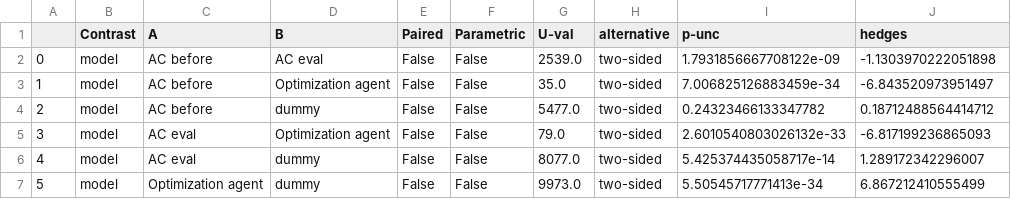
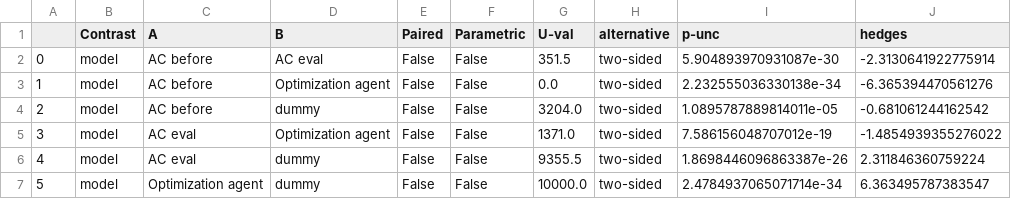
Before and after one commit to maddataanalyst/relex, a CSV file: experiments/policy_gradients/ac/AC discrete projects optimization/AC relu/pariwise_test_result.csv, drawn as a sheet.

```diff
--- a/experiments/policy_gradients/ac/AC discrete projects optimization/AC relu/pariwise_test_result.csv
+++ b/experiments/policy_gradients/ac/AC discrete projects optimization/AC relu/pariwise_test_result.csv
@@ -1,7 +1,7 @@
 ,Contrast,A,B,Paired,Parametric,U-val,alternative,p-unc,hedges
-0,model,AC before,AC eval,False,False,2539.0,two-sided,1.7931856667708122e-09,-1.1303970222051898
-1,model,AC before,Optimization agent,False,False,35.0,two-sided,7.006825126883459e-34,-6.843520973951497
-2,model,AC before,dummy,False,False,5477.0,two-sided,0.24323466133347782,0.18712488564414712
-3,model,AC eval,Optimization agent,False,False,79.0,two-sided,2.6010540803026132e-33,-6.817199236865093
-4,model,AC eval,dummy,False,False,8077.0,two-sided,5.425374435058717e-14,1.289172342296007
-5,model,Optimization agent,dummy,False,False,9973.0,two-sided,5.50545717771413e-34,6.867212410555499
+0,model,AC before,AC eval,False,False,351.5,two-sided,5.904893970931087e-30,-2.3130641922775914
+1,model,AC before,Optimization agent,False,False,0.0,two-sided,2.232555036330138e-34,-6.365394470561276
+2,model,AC before,dummy,False,False,3204.0,two-sided,1.0895787889814011e-05,-0.681061244162542
+3,model,AC eval,Optimization agent,False,False,1371.0,two-sided,7.586156048707012e-19,-1.4854939355276022
+4,model,AC eval,dummy,False,False,9355.5,two-sided,1.8698446096863387e-26,2.311846360759224
+5,model,Optimization agent,dummy,False,False,10000.0,two-sided,2.4784937065071714e-34,6.363495787383547
```
Also changed, not shown: experiments/policy_gradients/ac/AC discrete projects optimization/AC relu/scores.csv, 30 other files.
